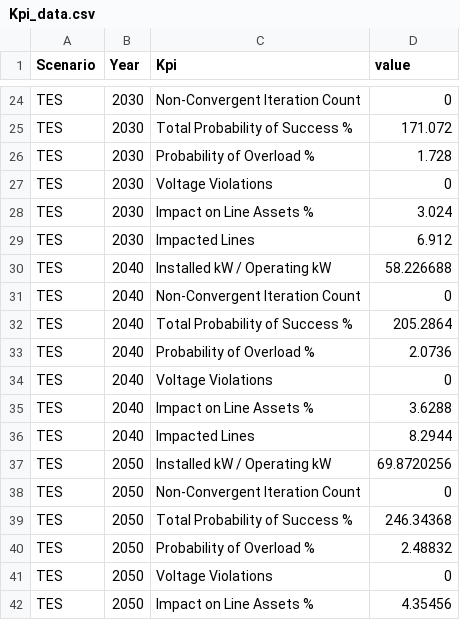
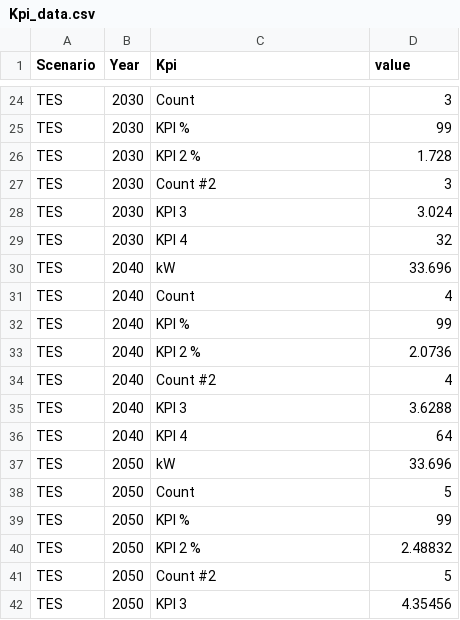
Before and after one commit to leodalla/Dashboard_Test, a CSV file: Kpi_data.csv, drawn as a sheet; only a part is shown, gaps mark what is left out; the diff covers the shown part only; the diff names each change by its address in the sheet, - before the commit and + after, or states it on an @@ line.

```diff
--- a/Kpi_data.csv
+++ b/Kpi_data.csv
-C24 (Kpi): Non-Convergent Iteration Count
+C24 (Kpi): Count
-D24 (value): 0
+D24 (value): 3
-C25 (Kpi): Total Probability of Success %
+C25 (Kpi): KPI %
-D25 (value): 171.072
+D25 (value): 99
-C26 (Kpi): Probability of Overload %
+C26 (Kpi): KPI 2 %
-C27 (Kpi): Voltage Violations
+C27 (Kpi): Count #2
-D27 (value): 0
+D27 (value): 3
-C28 (Kpi): Impact on Line Assets %
+C28 (Kpi): KPI 3
-C29 (Kpi): Impacted Lines
+C29 (Kpi): KPI 4
-D29 (value): 6.912
+D29 (value): 32
-C30 (Kpi): Installed kW / Operating kW
+C30 (Kpi): kW
-D30 (value): 58.226688
+D30 (value): 33.696
-C31 (Kpi): Non-Convergent Iteration Count
+C31 (Kpi): Count
-D31 (value): 0
+D31 (value): 4
-C32 (Kpi): Total Probability of Success %
+C32 (Kpi): KPI %
-D32 (value): 205.2864
+D32 (value): 99
-C33 (Kpi): Probability of Overload %
+C33 (Kpi): KPI 2 %
-C34 (Kpi): Voltage Violations
+C34 (Kpi): Count #2
-D34 (value): 0
+D34 (value): 4
-C35 (Kpi): Impact on Line Assets %
+C35 (Kpi): KPI 3
-C36 (Kpi): Impacted Lines
+C36 (Kpi): KPI 4
-D36 (value): 8.2944
+D36 (value): 64
-C37 (Kpi): Installed kW / Operating kW
+C37 (Kpi): kW
-D37 (value): 69.8720256
+D37 (value): 33.696
-C38 (Kpi): Non-Convergent Iteration Count
+C38 (Kpi): Count
-D38 (value): 0
+D38 (value): 5
-C39 (Kpi): Total Probability of Success %
+C39 (Kpi): KPI %
-D39 (value): 246.34368
+D39 (value): 99
-C40 (Kpi): Probability of Overload %
+C40 (Kpi): KPI 2 %
-C41 (Kpi): Voltage Violations
+C41 (Kpi): Count #2
-D41 (value): 0
+D41 (value): 5
-C42 (Kpi): Impact on Line Assets %
+C42 (Kpi): KPI 3
```
Also changed, not shown: 70 edited cells elsewhere in this file, 1 other file.
